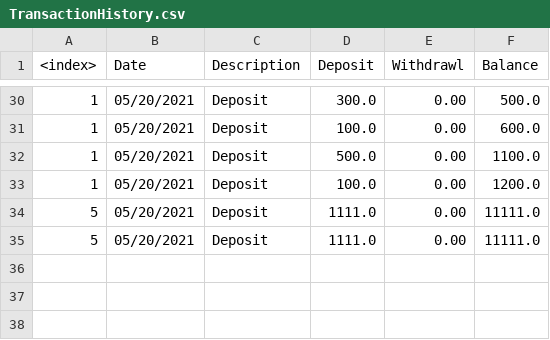
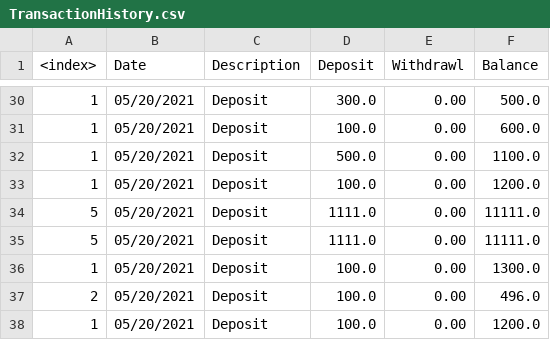
Before and after one commit to kajayr/Team4, a CSV file: src/com/leo/database/TransactionHistory.csv, drawn as a sheet; only a part is shown, gaps mark what is left out; the diff names each change by its address in the sheet, - before the commit and + after, or states it on an @@ line.

```diff
--- a/src/com/leo/database/TransactionHistory.csv
+++ b/src/com/leo/database/TransactionHistory.csv
+row 36: 1 | 05/20/2021 | Deposit | 100.0 | 0.00 | 1300.0
+row 37: 2 | 05/20/2021 | Deposit | 100.0 | 0.00 | 496.0
+row 38: 1 | 05/20/2021 | Deposit | 100.0 | 0.00 | 1200.0
```
Also changed, not shown: src/com/leo/database/CheckingRecords.csv, 2 other files.
